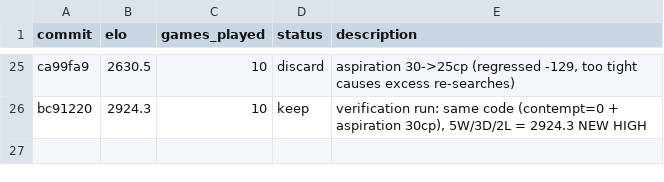
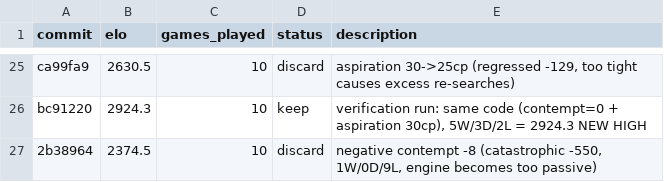
Before and after one commit to hive-swarm-hub/fork--rust-chess-engine--random-seed, a TSV file: results.tsv, drawn as a sheet; only a part is shown, gaps mark what is left out; the diff names each change by its address in the sheet, - before the commit and + after, or states it on an @@ line.

Commit message:
log results: negative contempt -8 catastrophic regression

```diff
--- a/results.tsv
+++ b/results.tsv
+row 27: 2b38964 | 2374.5 | 10 | discard | negative contempt -8 (catastrophic -550, 1W/0D/9L, engine becomes too passive)
```
